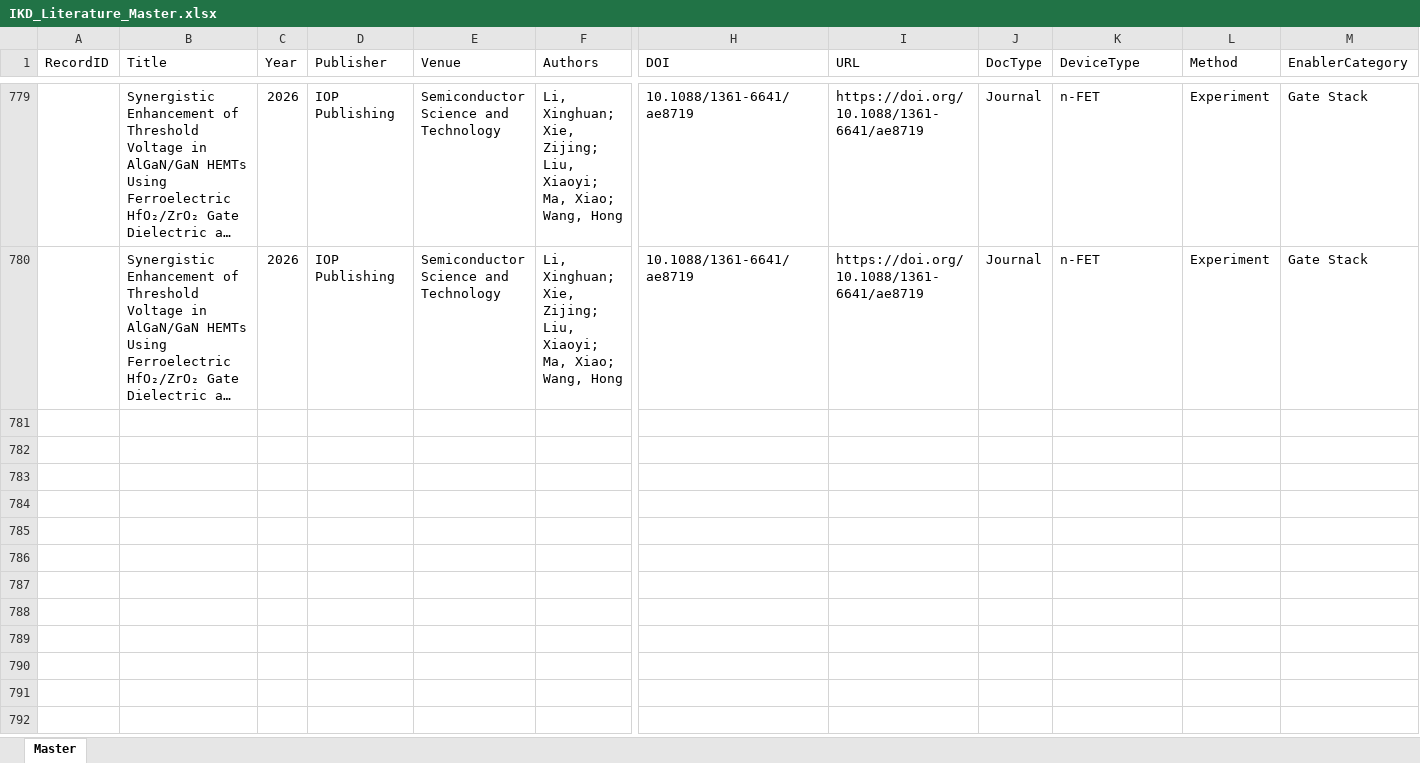
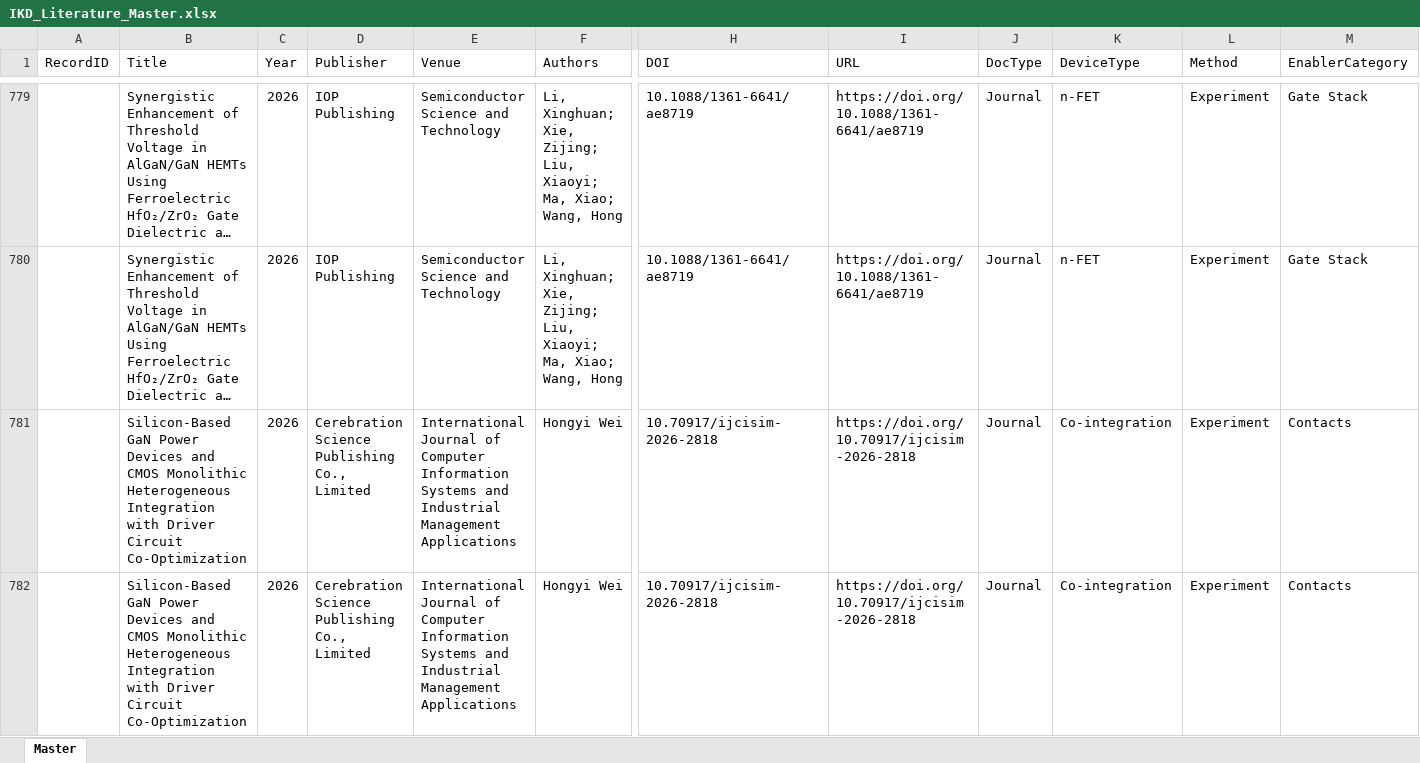
Before and after one commit to kainlulow/IKD_GaN_CMOS, an Excel workbook: 01_literature/IKD_Literature_Master.xlsx, sheet Master, drawn as a sheet; only a part is shown, gaps mark what is left out; long unchanged cells end in …; values as stored, in another font and other column widths than the file's, no borders; rows hold the shown columns only; the diff covers the shown part only; the diff names each change by its address in the sheet, - before the commit and + after, or states it on an @@ line.

```diff
--- a/01_literature/IKD_Literature_Master.xlsx (sheet Master)
+++ b/01_literature/IKD_Literature_Master.xlsx (sheet Master)
+row 781:  | Silicon-Based GaN Power Devices and CMOS Monolithic Heterogeneous Integration with Driver Circuit Co-Optimization | 2026 | Cerebration Science Publishing Co., Limited | International Journal of Computer Information Systems and Industrial Management Applications | Hongyi Wei | 10.70917/ijcisim-2026-2818 | https://doi.org/10.70917/ijcisim-2026-2818 | Journal | Co-integration | Experiment | Contacts
+row 782:  | Silicon-Based GaN Power Devices and CMOS Monolithic Heterogeneous Integration with Driver Circuit Co-Optimization | 2026 | Cerebration Science Publishing Co., Limited | International Journal of Computer Information Systems and Industrial Management Applications | Hongyi Wei | 10.70917/ijcisim-2026-2818 | https://doi.org/10.70917/ijcisim-2026-2818 | Journal | Co-integration | Experiment | Contacts
```
Also changed, not shown: 5 added rows elsewhere in this sheet, 2 other files.
